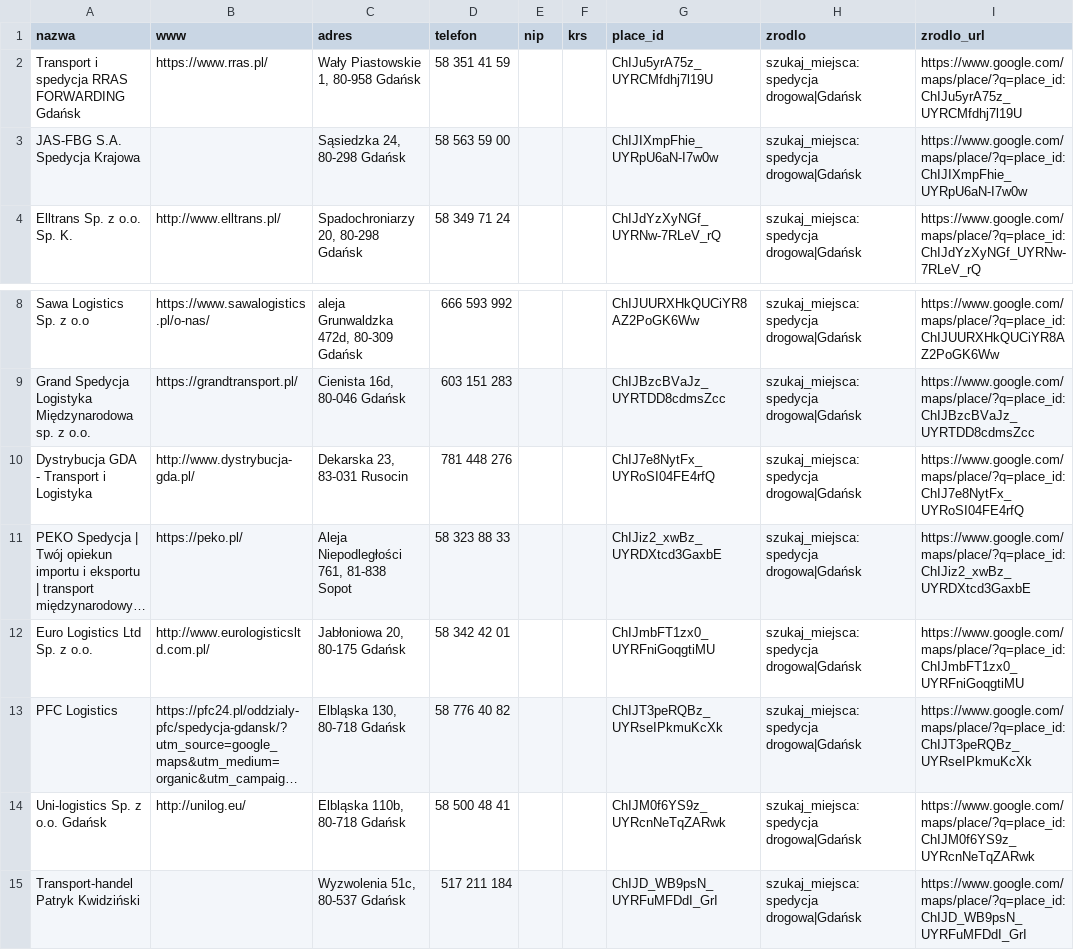
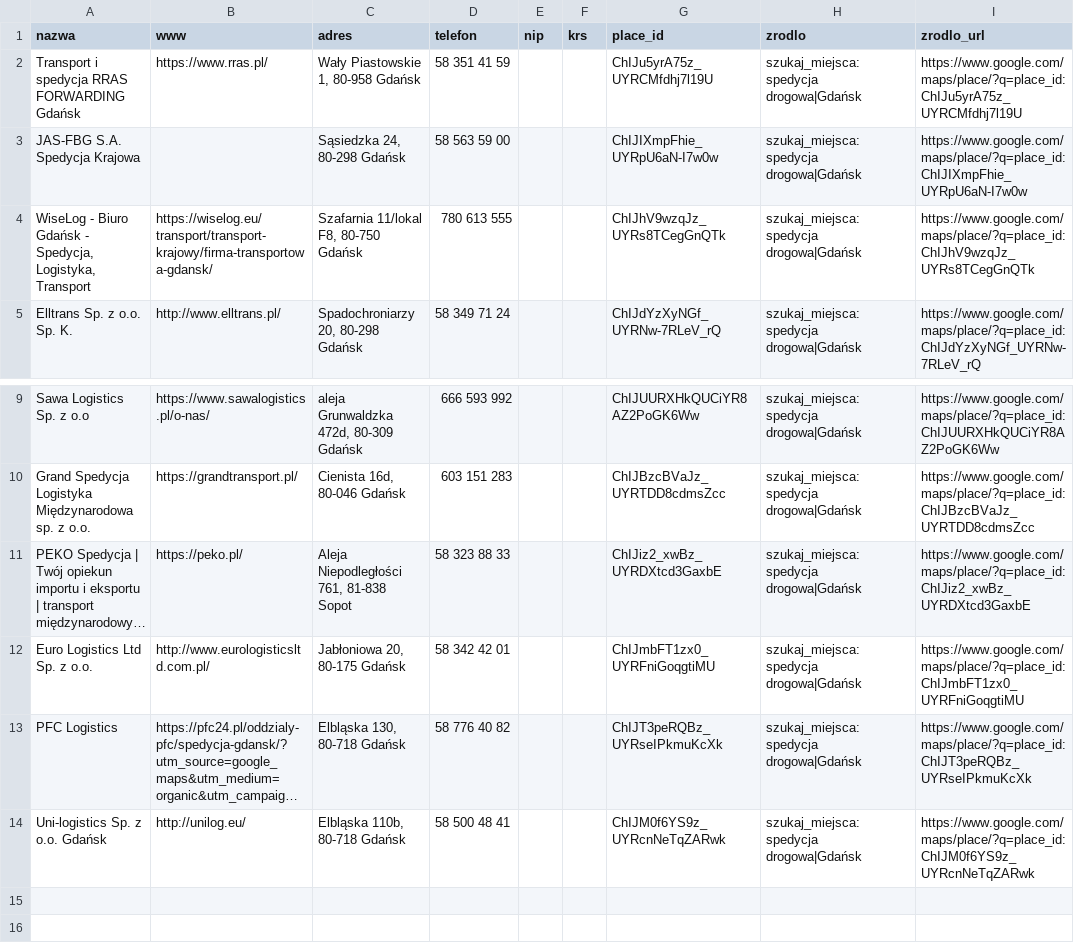
Before and after one commit to Dodo5393/Radar-TLS, a CSV file: zlecenia/spedycja-trojmiasto/kandydaci.csv, drawn as a sheet; only a part is shown, gaps mark what is left out; long unchanged cells end in …; removed rows and columns are numbered as before the commit, all else as after; the diff names each change by its address in the sheet, - before the commit and + after, or states it on an @@ line.

```diff
--- a/zlecenia/spedycja-trojmiasto/kandydaci.csv
+++ b/zlecenia/spedycja-trojmiasto/kandydaci.csv
+row 4: WiseLog - Biuro Gdańsk - Spedycja, Logistyka, Transport | https://wiselog.eu/transport/transport-krajowy/firma-transportowa-gdansk/ | Szafarnia 11/lokal F8, 80-750 Gdańsk | 780 613 555 |  |  | ChIJhV9wzqJz_UYRs8TCegGnQTk | szukaj_miejsca:spedycja drogowa|Gdańsk | https://www.google.com/maps/place/?q=place_id:ChIJhV9wzqJz_UYRs8TCegGnQTk
-row 10: Dystrybucja GDA - Transport i Logistyka | http://www.dystrybucja-gda.pl/ | Dekarska 23, 83-031 Rusocin | 781 448 276 |  |  | ChIJ7e8NytFx_UYRoSI04FE4rfQ | szukaj_miejsca:spedycja drogowa|Gdańsk | https://www.google.com/maps/place/?q=place_id:ChIJ7e8NytFx_UYRoSI04FE4rfQ
-row 15: Transport-handel Patryk Kwidziński |  | Wyzwolenia 51c, 80-537 Gdańsk | 517 211 184 |  |  | ChIJD_WB9psN_UYRFuMFDdI_GrI | szukaj_miejsca:spedycja drogowa|Gdańsk | https://www.google.com/maps/place/?q=place_id:ChIJD_WB9psN_UYRFuMFDdI_GrI
```
Also changed, not shown: 1 other file.
